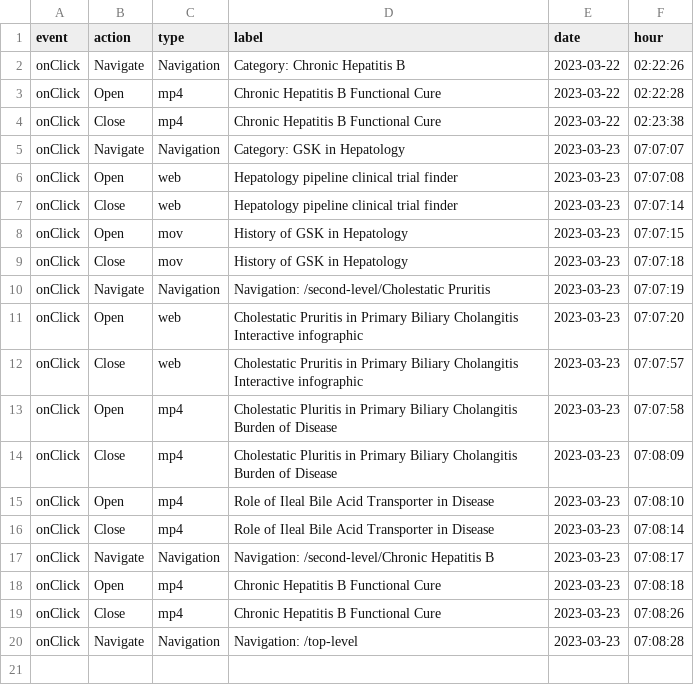
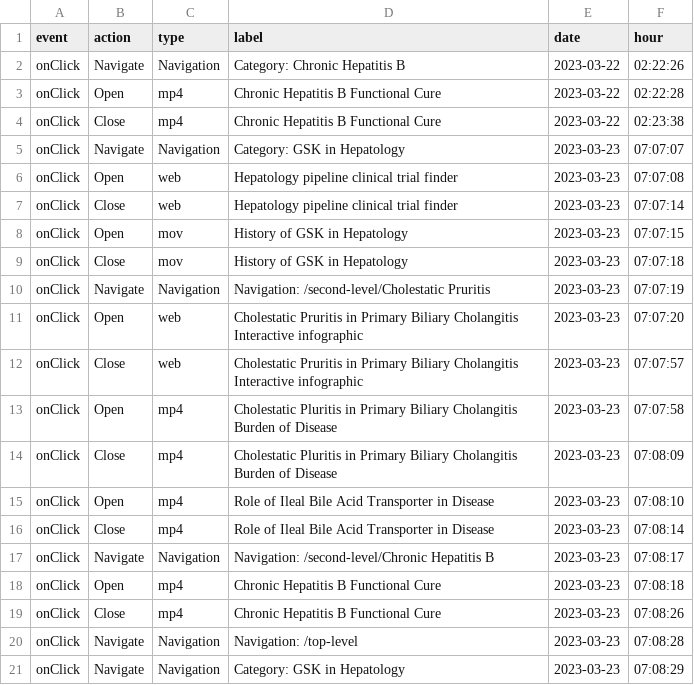
Before and after one commit to LidiaCana/gsk-test, a CSV file: 54-14-f3-68-58-6c-gsk-liverconnect.csv, drawn as a sheet; the diff names each change by its address in the sheet, - before the commit and + after, or states it on an @@ line.

Commit message:
Initial commit

```diff
--- a/54-14-f3-68-58-6c-gsk-liverconnect.csv
+++ b/54-14-f3-68-58-6c-gsk-liverconnect.csv
+row 21: onClick | Navigate | Navigation | Category: GSK in Hepatology | 2023-03-23 | 07:08:29
```
